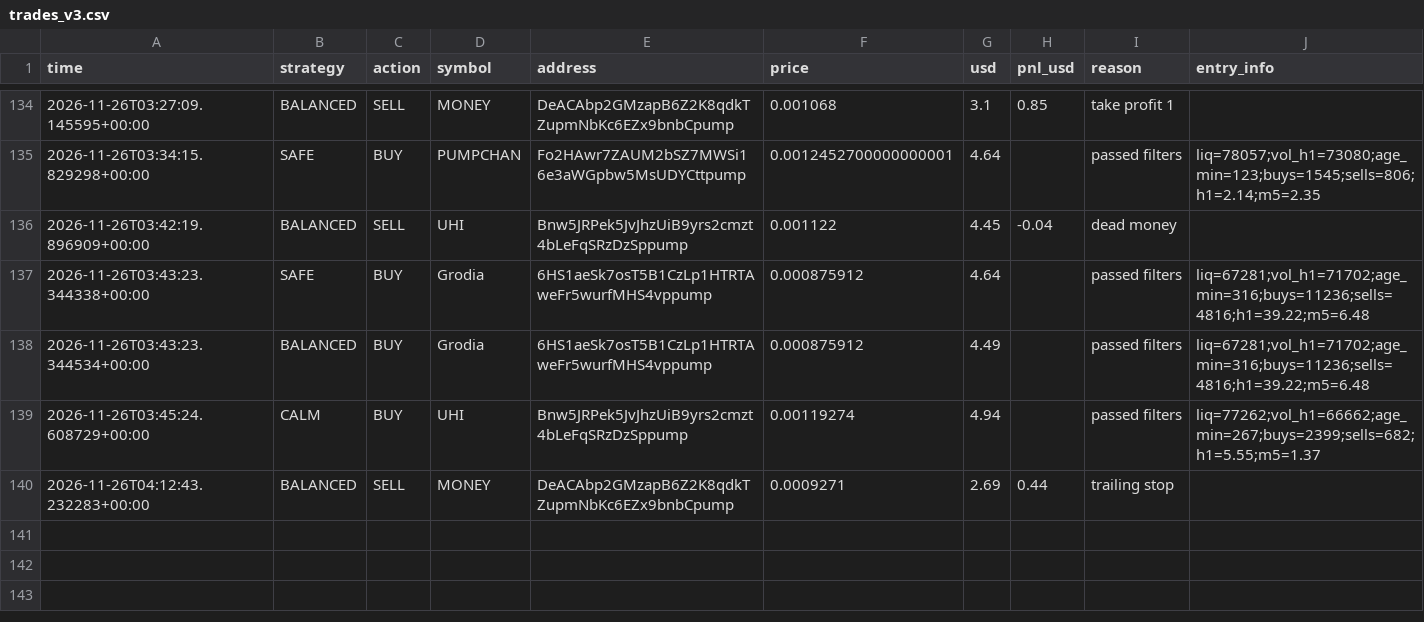
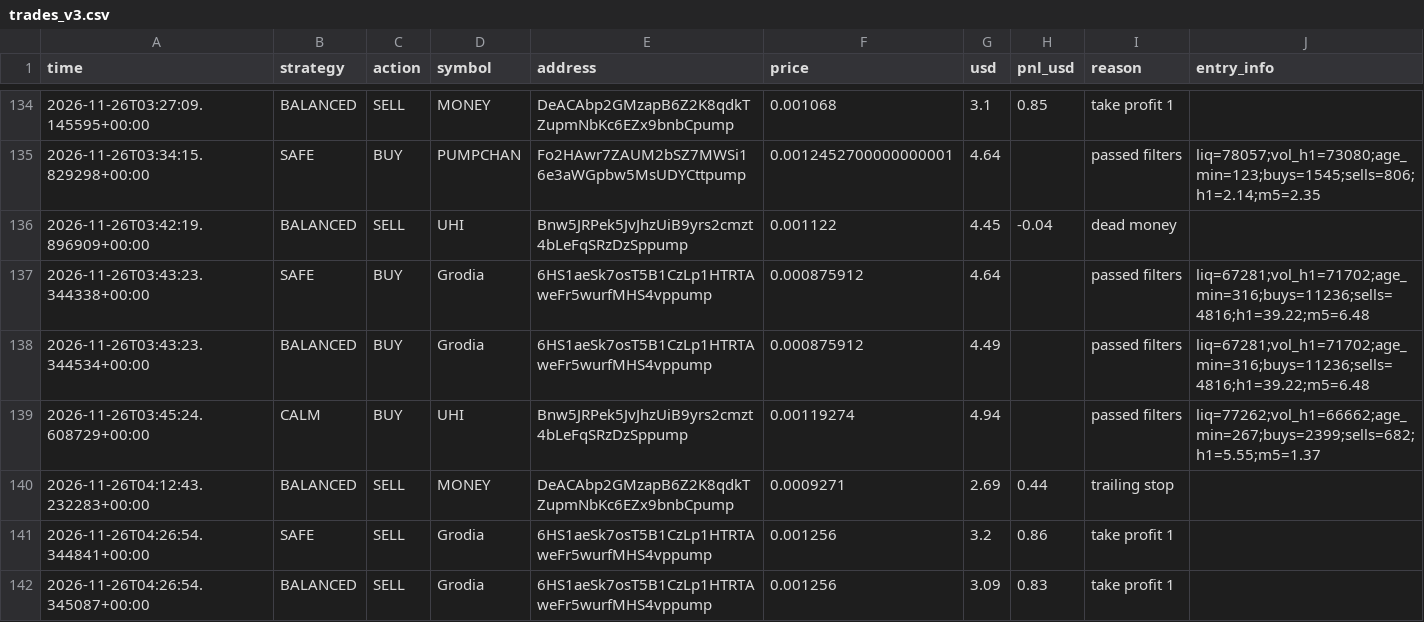
Before and after one commit to fahimkhayam75-test/C-testing, a CSV file: trades_v3.csv, drawn as a sheet; only a part is shown, gaps mark what is left out; the diff names each change by its address in the sheet, - before the commit and + after, or states it on an @@ line.

```diff
--- a/trades_v3.csv
+++ b/trades_v3.csv
+row 141: 2026-11-26T04:26:54.344841+00:00 | SAFE | SELL | Grodia | 6HS1aeSk7osT5B1CzLp1HTRTAweFr5wurfMHS4vppump | 0.001256 | 3.2 | 0.86 | take profit 1
+row 142: 2026-11-26T04:26:54.345087+00:00 | BALANCED | SELL | Grodia | 6HS1aeSk7osT5B1CzLp1HTRTAweFr5wurfMHS4vppump | 0.001256 | 3.09 | 0.83 | take profit 1
```
Also changed, not shown: 2 other files.
